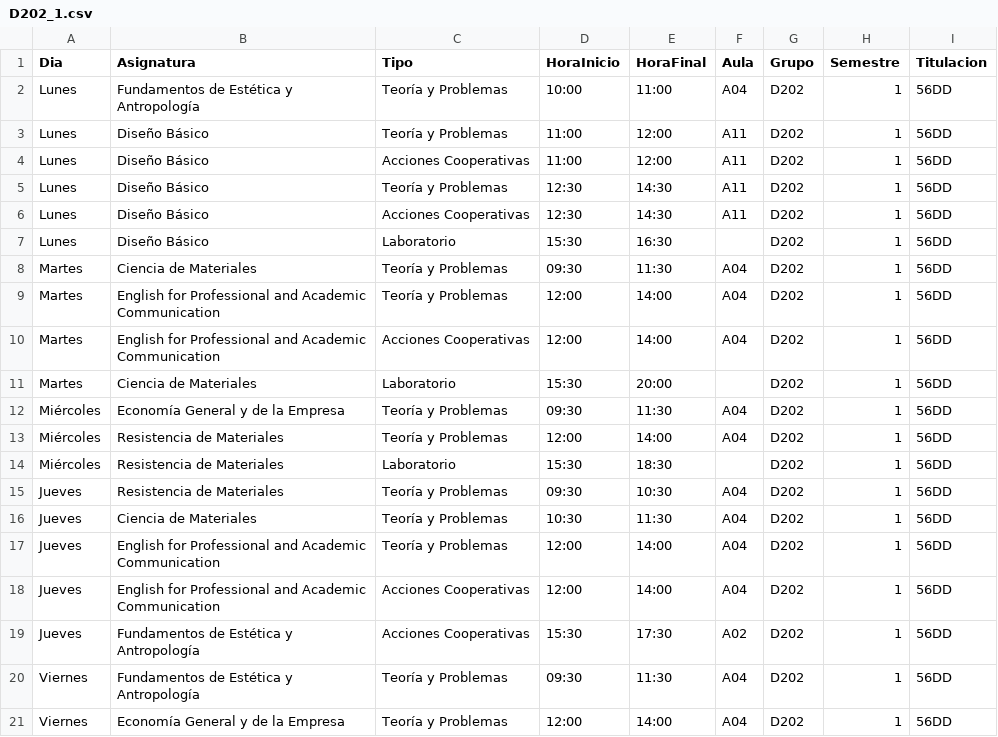
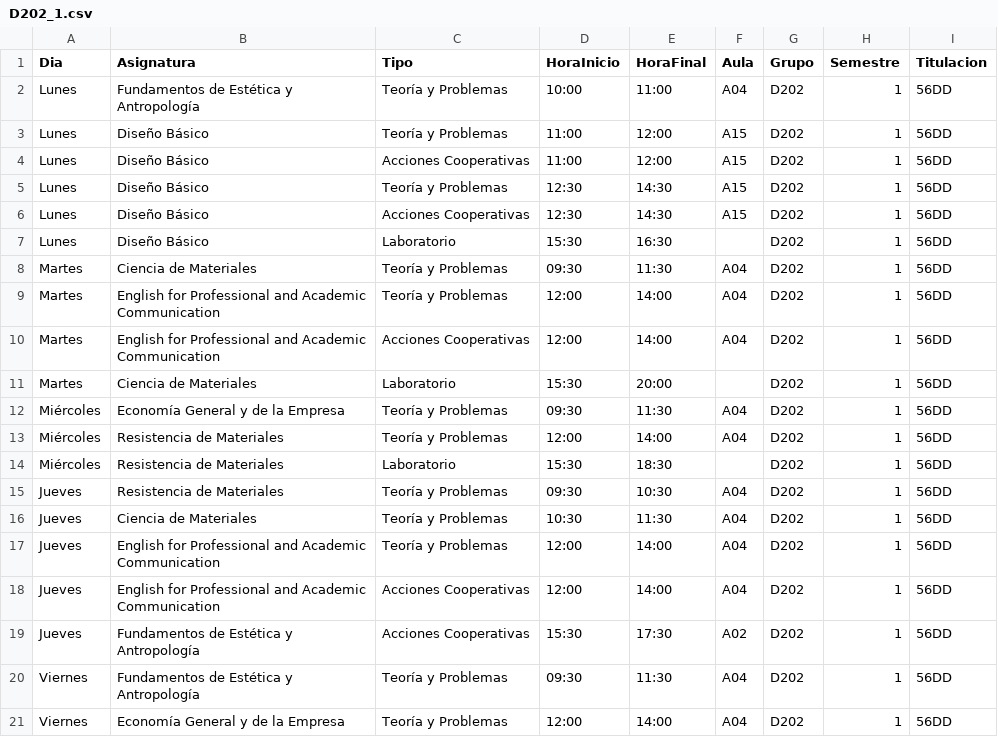
Before and after one commit to SOA-ETSIDI/horarios, a CSV file: csv/D202_1.csv, drawn as a sheet.

Commit message:
Actualiza horarios y aulas

```diff
--- a/csv/D202_1.csv
+++ b/csv/D202_1.csv
@@ -2,6 +2,6 @@
 "Lunes";"Fundamentos de Estética y Antropología";"Teoría y Problemas";"10:00";"11:00";"A04";"D202";1;"56DD"
-"Lunes";"Diseño Básico";"Teoría y Problemas";"11:00";"12:00";"A11";"D202";1;"56DD"
-"Lunes";"Diseño Básico";"Acciones Cooperativas";"11:00";"12:00";"A11";"D202";1;"56DD"
-"Lunes";"Diseño Básico";"Teoría y Problemas";"12:30";"14:30";"A11";"D202";1;"56DD"
-"Lunes";"Diseño Básico";"Acciones Cooperativas";"12:30";"14:30";"A11";"D202";1;"56DD"
+"Lunes";"Diseño Básico";"Teoría y Problemas";"11:00";"12:00";"A15";"D202";1;"56DD"
+"Lunes";"Diseño Básico";"Acciones Cooperativas";"11:00";"12:00";"A15";"D202";1;"56DD"
+"Lunes";"Diseño Básico";"Teoría y Problemas";"12:30";"14:30";"A15";"D202";1;"56DD"
+"Lunes";"Diseño Básico";"Acciones Cooperativas";"12:30";"14:30";"A15";"D202";1;"56DD"
 "Lunes";"Diseño Básico";"Laboratorio";"15:30";"16:30";"";"D202";1;"56DD"
```
Also changed, not shown: 2 other files.
